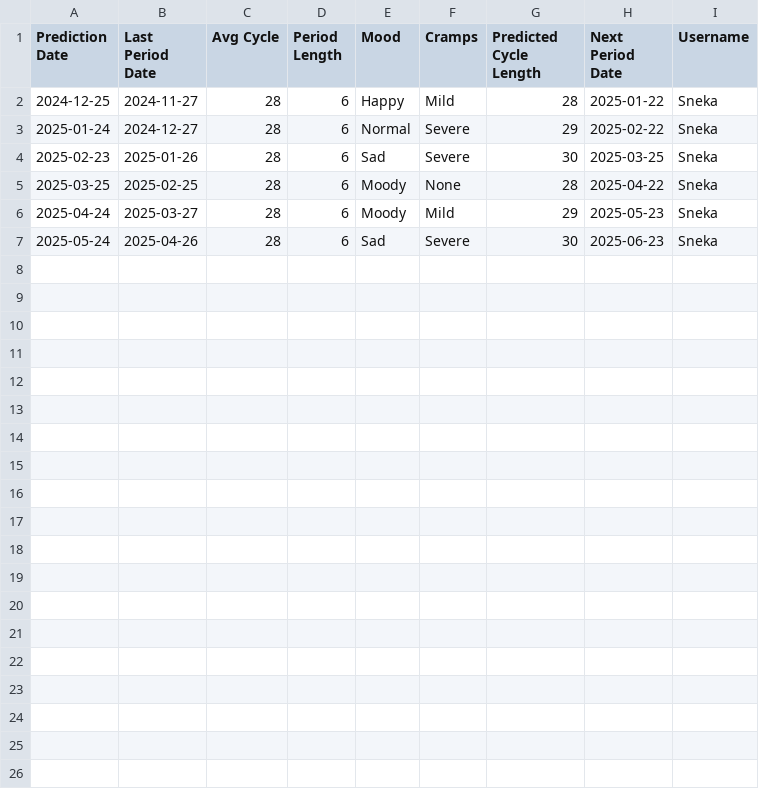
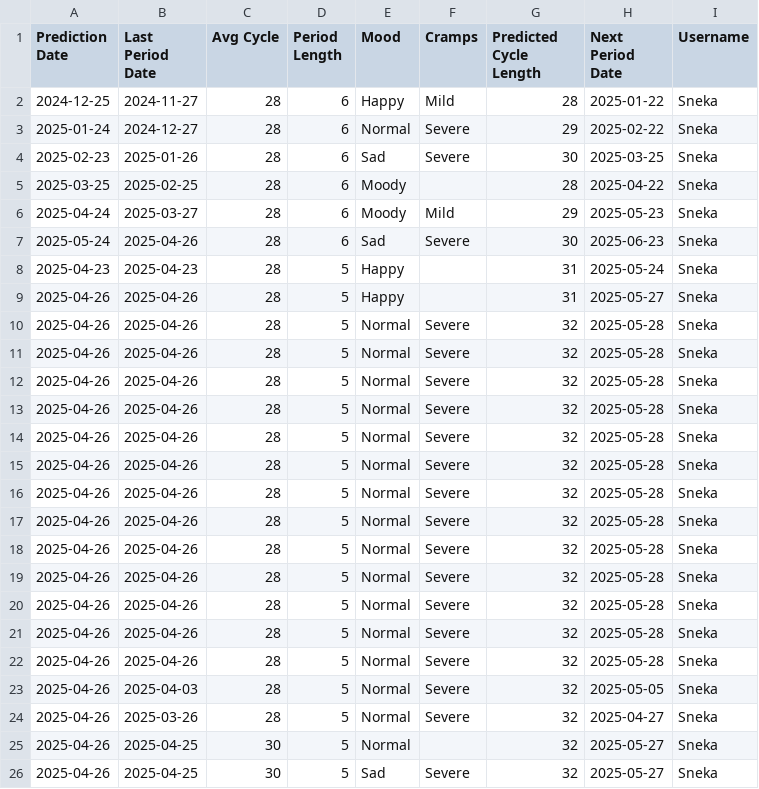
Before and after one commit to Sanjay0629/Menstrual_cycle_prediction_using_ML, a CSV file: prediction_history.csv, drawn as a sheet.

```diff
--- a/prediction_history.csv
+++ b/prediction_history.csv
@@ -4,4 +4,23 @@ Prediction Date,Last Period Date,Avg Cycle,Period Length,Mood,Cramps,Predicted C
 2025-02-23,2025-01-26,28,6,Sad,Severe,30,2025-03-25,Sneka
-2025-03-25,2025-02-25,28,6,Moody,None,28,2025-04-22,Sneka
+2025-03-25,2025-02-25,28,6,Moody,,28,2025-04-22,Sneka
 2025-04-24,2025-03-27,28,6,Moody,Mild,29,2025-05-23,Sneka
 2025-05-24,2025-04-26,28,6,Sad,Severe,30,2025-06-23,Sneka
+2025-04-23,2025-04-23,28,5,Happy,,31,2025-05-24,Sneka
+2025-04-26,2025-04-26,28,5,Happy,,31,2025-05-27,Sneka
+2025-04-26,2025-04-26,28,5,Normal,Severe,32,2025-05-28,Sneka
+2025-04-26,2025-04-26,28,5,Normal,Severe,32,2025-05-28,Sneka
+2025-04-26,2025-04-26,28,5,Normal,Severe,32,2025-05-28,Sneka
+2025-04-26,2025-04-26,28,5,Normal,Severe,32,2025-05-28,Sneka
+2025-04-26,2025-04-26,28,5,Normal,Severe,32,2025-05-28,Sneka
+2025-04-26,2025-04-26,28,5,Normal,Severe,32,2025-05-28,Sneka
+2025-04-26,2025-04-26,28,5,Normal,Severe,32,2025-05-28,Sneka
+2025-04-26,2025-04-26,28,5,Normal,Severe,32,2025-05-28,Sneka
+2025-04-26,2025-04-26,28,5,Normal,Severe,32,2025-05-28,Sneka
+2025-04-26,2025-04-26,28,5,Normal,Severe,32,2025-05-28,Sneka
+2025-04-26,2025-04-26,28,5,Normal,Severe,32,2025-05-28,Sneka
+2025-04-26,2025-04-26,28,5,Normal,Severe,32,2025-05-28,Sneka
+2025-04-26,2025-04-26,28,5,Normal,Severe,32,2025-05-28,Sneka
+2025-04-26,2025-04-03,28,5,Normal,Severe,32,2025-05-05,Sneka
+2025-04-26,2025-03-26,28,5,Normal,Severe,32,2025-04-27,Sneka
+2025-04-26,2025-04-25,30,5,Normal,,32,2025-05-27,Sneka
+2025-04-26,2025-04-25,30,5,Sad,Severe,32,2025-05-27,Sneka
```
Also changed, not shown: 7 other files.
